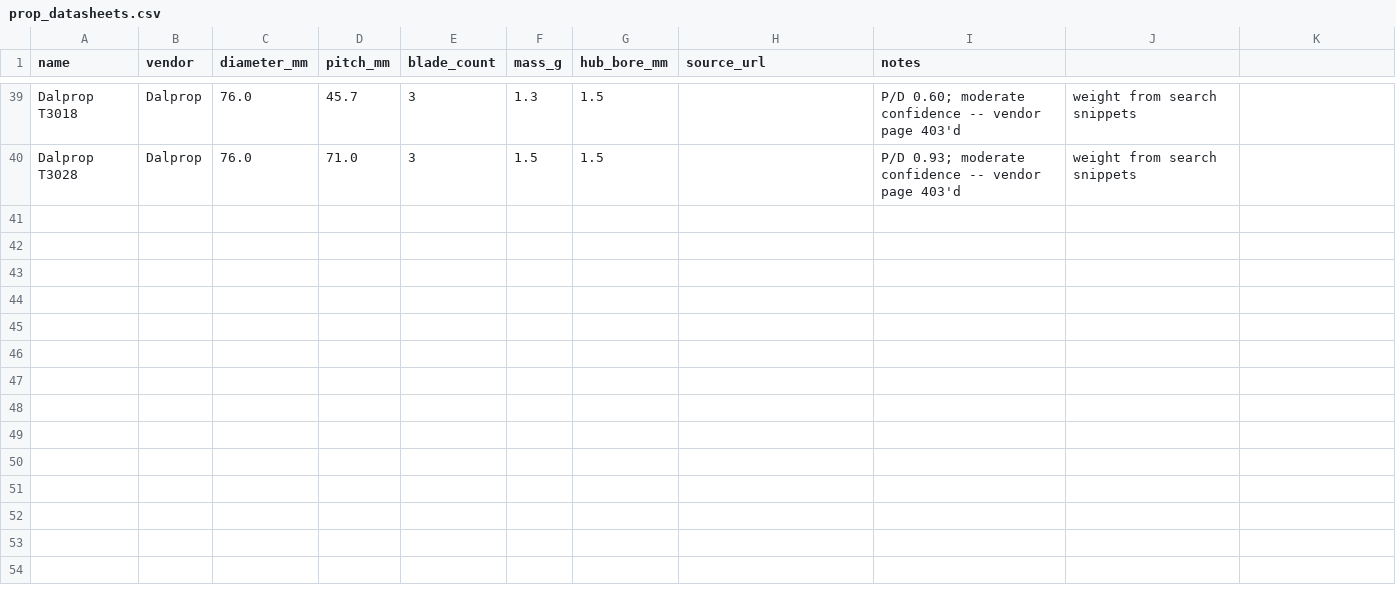
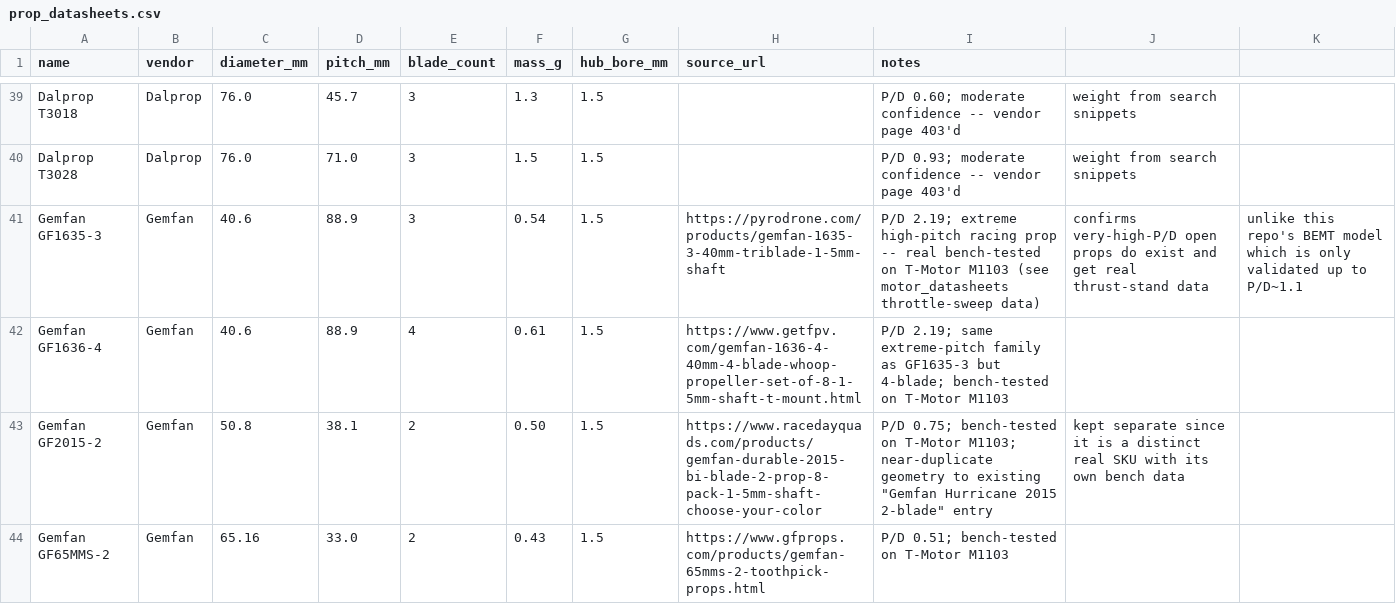
Before and after one commit to EricPedley/wing_optimization, a CSV file: multirotor/data/prop_datasheets.csv, drawn as a sheet; only a part is shown, gaps mark what is left out; the diff covers the shown part only; the diff names each change by its address in the sheet, - before the commit and + after, or states it on an @@ line.

```diff
--- a/multirotor/data/prop_datasheets.csv
+++ b/multirotor/data/prop_datasheets.csv
+row 41: Gemfan GF1635-3 | Gemfan | 40.6 | 88.9 | 3 | 0.54 | 1.5 | https://pyrodrone.com/products/gemfan-1635-3-40mm-triblade-1-5mm-shaft | P/D 2.19; extreme high-pitch racing prop -- real bench-tested on T-Motor M1103 (see motor_datasheets throttle-sweep data) | confirms very-high-P/D open props do exist and get real thrust-stand data | unlike this repo's BEMT model which is only validated up to P/D~1.1
+row 42: Gemfan GF1636-4 | Gemfan | 40.6 | 88.9 | 4 | 0.61 | 1.5 | https://www.getfpv.com/gemfan-1636-4-40mm-4-blade-whoop-propeller-set-of-8-1-5mm-shaft-t-mount.html | P/D 2.19; same extreme-pitch family as GF1635-3 but 4-blade; bench-tested on T-Motor M1103
+row 43: Gemfan GF2015-2 | Gemfan | 50.8 | 38.1 | 2 | 0.50 | 1.5 | https://www.racedayquads.com/products/gemfan-durable-2015-bi-blade-2-prop-8-pack-1-5mm-shaft-choose-your-color | P/D 0.75; bench-tested on T-Motor M1103; near-duplicate geometry to existing "Gemfan Hurricane 2015 2-blade" entry | kept separate since it is a distinct real SKU with its own bench data
+row 44: Gemfan GF65MMS-2 | Gemfan | 65.16 | 33.0 | 2 | 0.43 | 1.5 | https://www.gfprops.com/products/gemfan-65mms-2-toothpick-props.html | P/D 0.51; bench-tested on T-Motor M1103
```
Also changed, not shown: 3 added rows elsewhere in this file, multirotor/data/motor_datasheets.csv, 3 other files.
